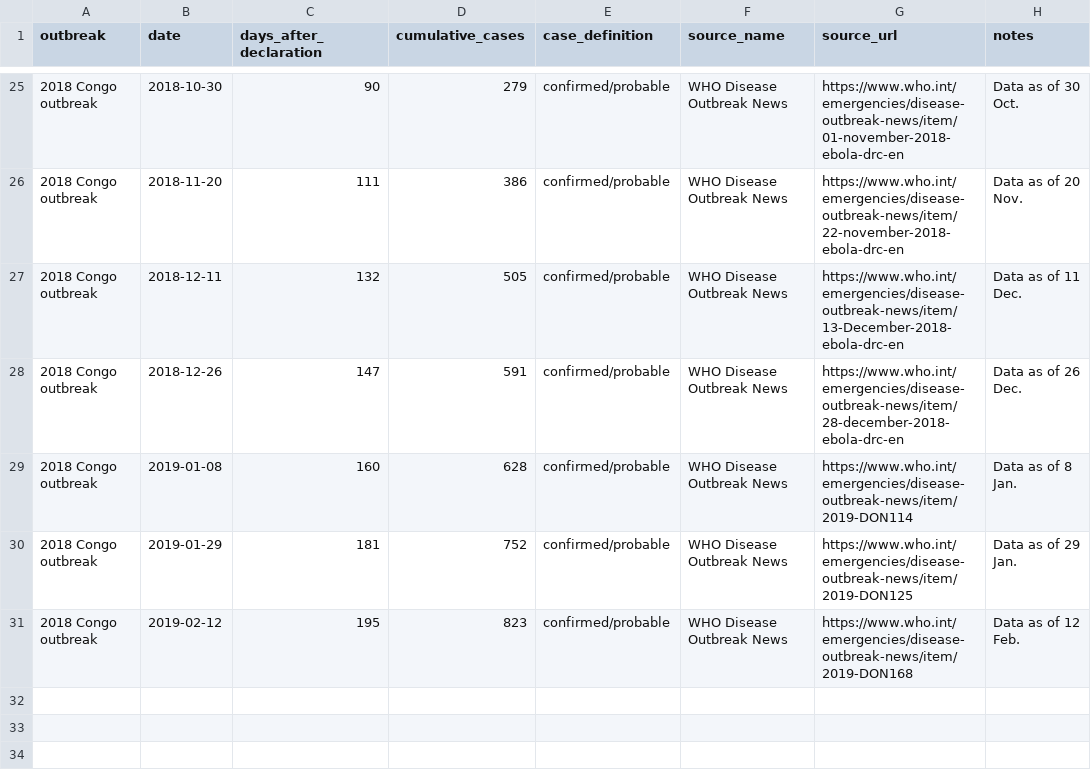
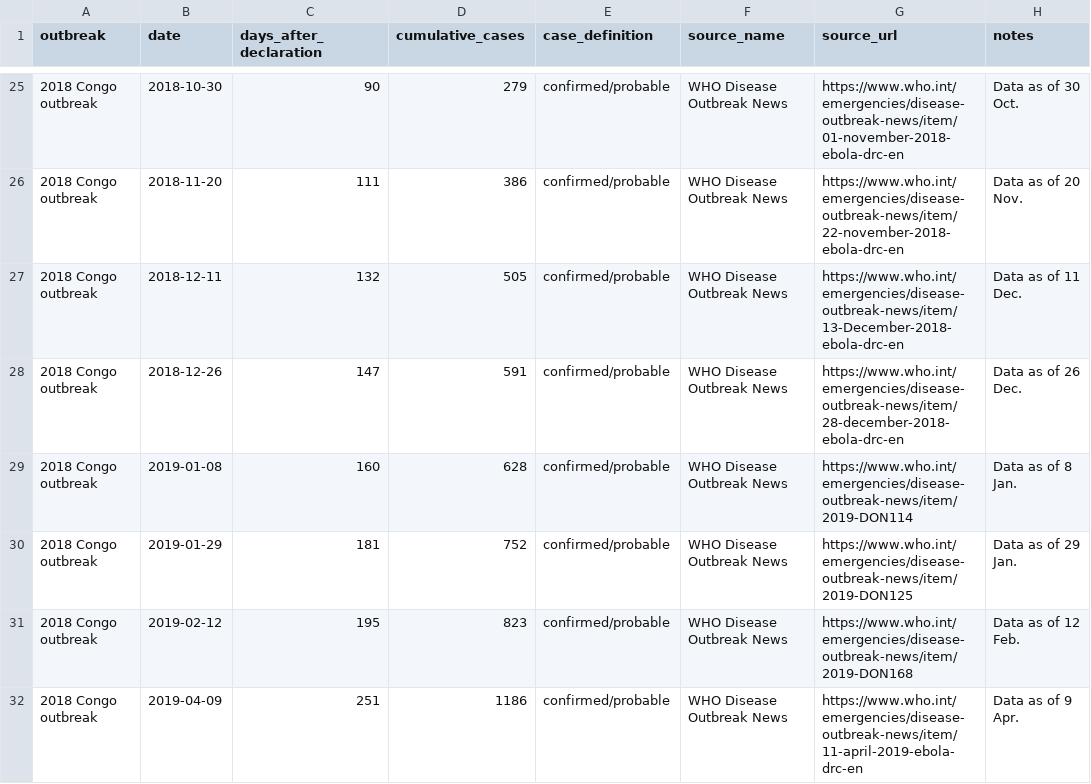
Before and after one commit to aiclinicalmentor-sketch/furiousdoctors, a CSV file: public/assets/bundibugyo/historical_comparison_points.csv, drawn as a sheet; only a part is shown, gaps mark what is left out.

Commit message:
Tune DRC Ebola poster graph

```diff
--- a/public/assets/bundibugyo/historical_comparison_points.csv
+++ b/public/assets/bundibugyo/historical_comparison_points.csv
@@ -31 +31,2 @@ outbreak,date,days_after_declaration,cumulative_cases,case_definition,source_nam
 2018 Congo outbreak,2019-02-12,195,823,confirmed/probable,WHO Disease Outbreak News,https://www.who.int/emergencies/disease-outbreak-news/item/2019-DON168,Data as of 12 Feb.
+2018 Congo outbreak,2019-04-09,251,1186,confirmed/probable,WHO Disease Outbreak News,https://www.who.int/emergencies/disease-outbreak-news/item/11-april-2019-ebola-drc-en,Data as of 9 Apr.
```
Also changed, not shown: scripts/bundibugyo/historical_comparison_points.csv, 3 other files.
